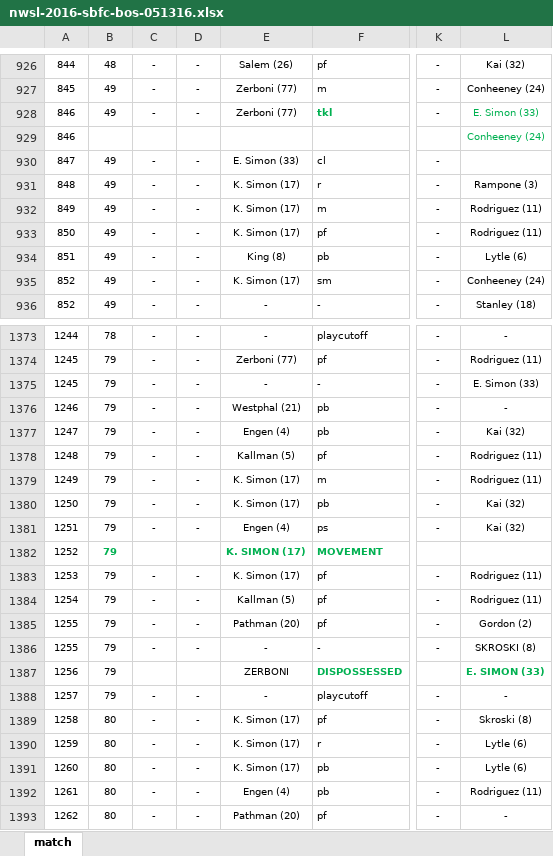
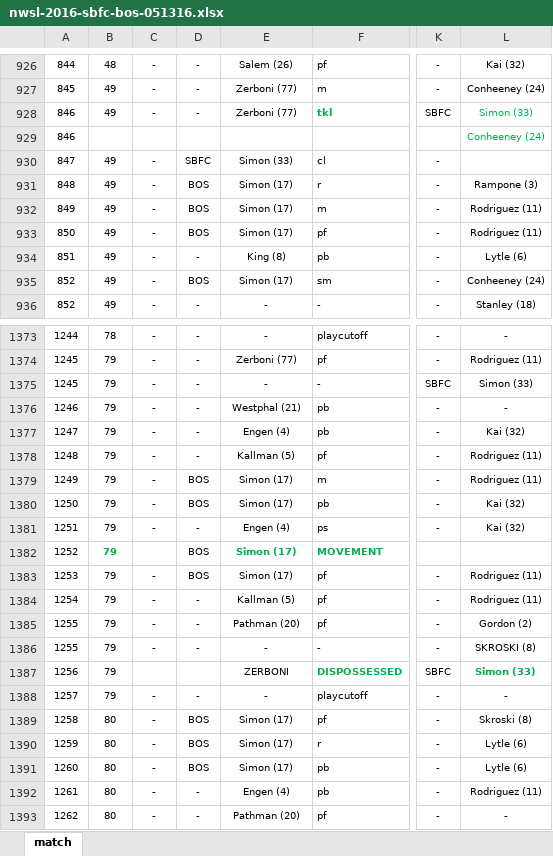
Before and after one commit to alfredomartinezjr/wosostats, an Excel workbook: source/excel/nwsl-2016/nwsl-2016-sbfc-bos-051316.xlsx, sheet match, drawn as a sheet; only a part is shown, gaps mark what is left out; values as stored, in another font and other column widths than the file's, no borders; conditional formats not drawn; the diff covers the shown part only; the diff names each change by its address in the sheet, - before the commit and + after, or states it on an @@ line.

```diff
--- a/source/excel/nwsl-2016/nwsl-2016-sbfc-bos-051316.xlsx (sheet match)
+++ b/source/excel/nwsl-2016/nwsl-2016-sbfc-bos-051316.xlsx (sheet match)
-K928: -
+K928: SBFC
-L928: E. Simon (33)
+L928: Simon (33)
-D930: -
+D930: SBFC
-E930: E. Simon (33)
+E930: Simon (33)
-D931:D933: -
+D931:D933: BOS
-E931:E933: K. Simon (17)
+E931:E933: Simon (17)
-D935: -
+D935: BOS
-E935: K. Simon (17)
+E935: Simon (17)
-K1375: -
+K1375: SBFC
-L1375: E. Simon (33)
+L1375: Simon (33)
-D1379:D1380: -
+D1379:D1380: BOS
-E1379:E1380: K. Simon (17)
+E1379:E1380: Simon (17)
-D1382: (empty)
+D1382: BOS
-E1382: K. SIMON (17)
+E1382: Simon (17)
-D1383: -
+D1383: BOS
-E1383: K. Simon (17)
+E1383: Simon (17)
-K1387: (empty)
+K1387: SBFC
-L1387: E. SIMON (33)
+L1387: Simon (33)
-D1389:D1391: -
+D1389:D1391: BOS
-E1389:E1391: K. Simon (17)
+E1389:E1391: Simon (17)
```
Also changed, not shown: 386 edited cells and cell formats elsewhere in this sheet, source/excel/nwsl-2016/nwsl-2016-sbfc-fckc-061116.xlsx, source/excel/nwsl-2016/nwsl-2016-sbfc-srfc-061916.xlsx, 5 other files.
